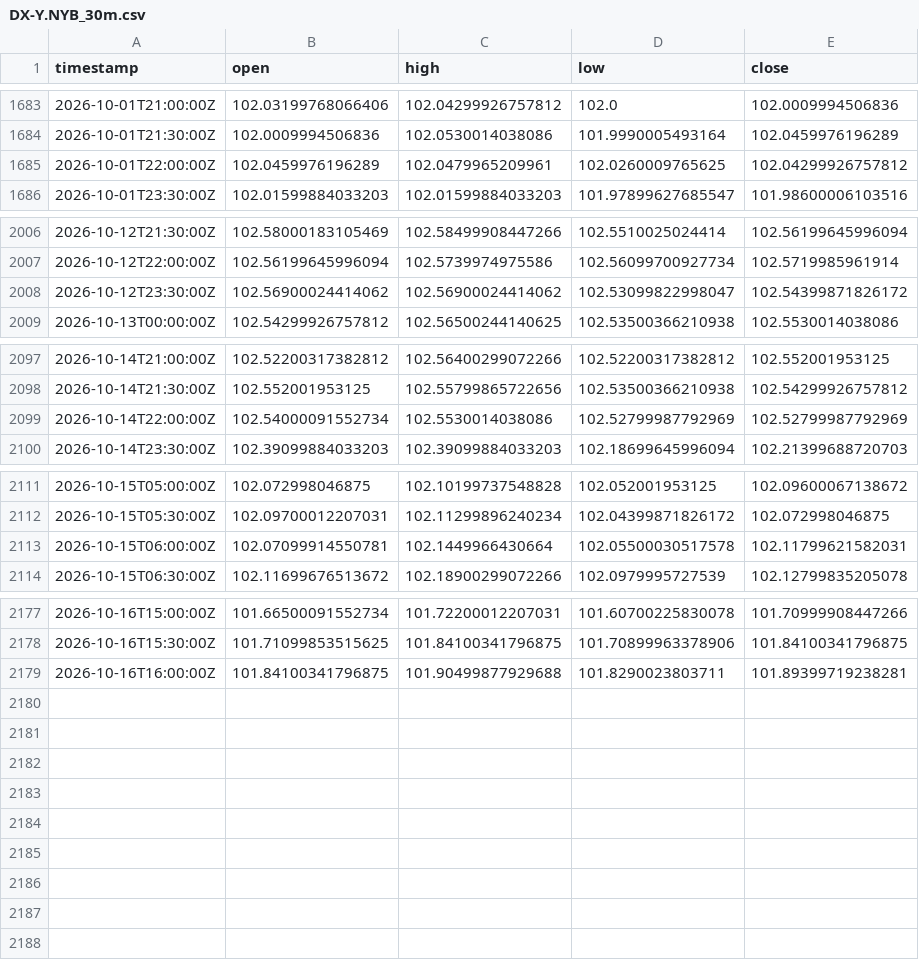
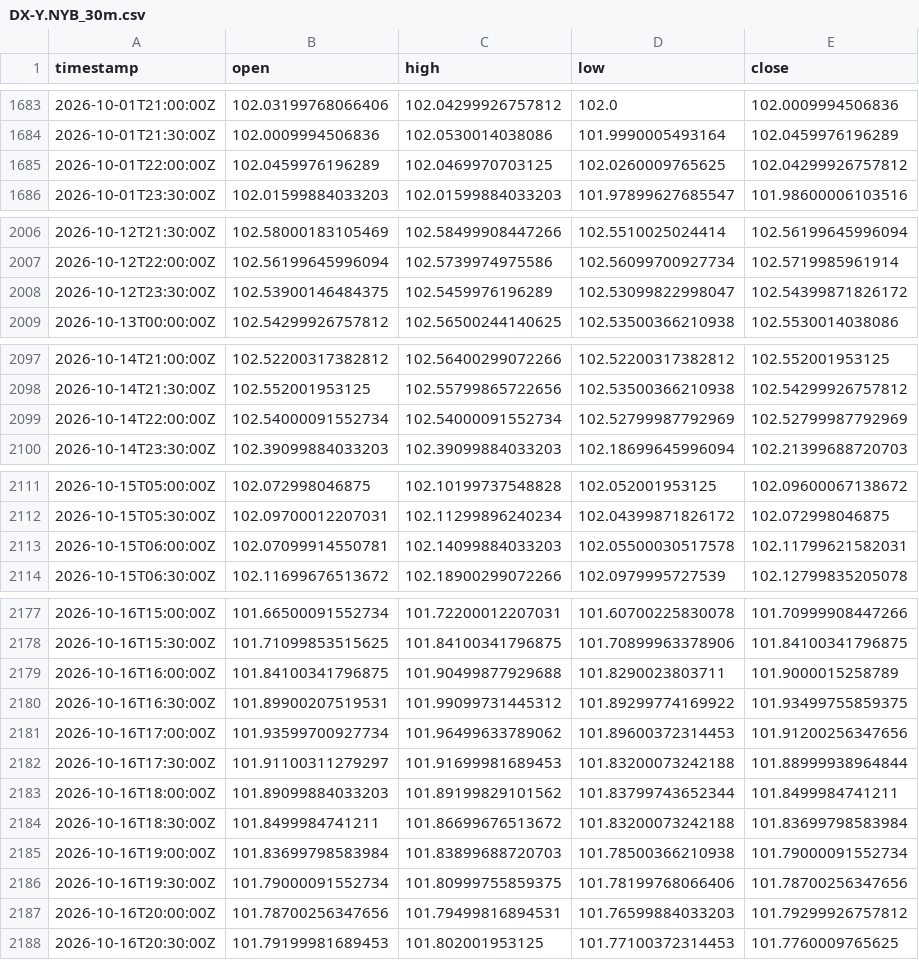
Before and after one commit to robelabraham1219-cmyk/institutional-trading-dashboard, a CSV file: data/DX-Y.NYB_30m.csv, drawn as a sheet; only a part is shown, gaps mark what is left out.

```diff
--- a/data/DX-Y.NYB_30m.csv
+++ b/data/DX-Y.NYB_30m.csv
@@ -1684,3 +1684,3 @@ timestamp,open,high,low,close
 2026-10-01T21:30:00Z,102.0009994506836,102.0530014038086,101.9990005493164,102.0459976196289
-2026-10-01T22:00:00Z,102.0459976196289,102.0479965209961,102.0260009765625,102.04299926757812
+2026-10-01T22:00:00Z,102.0459976196289,102.0469970703125,102.0260009765625,102.04299926757812
 2026-10-01T23:30:00Z,102.01599884033203,102.01599884033203,101.97899627685547,101.98600006103516
@@ -2007,3 +2007,3 @@ timestamp,open,high,low,close
 2026-10-12T22:00:00Z,102.56199645996094,102.5739974975586,102.56099700927734,102.5719985961914
-2026-10-12T23:30:00Z,102.56900024414062,102.56900024414062,102.53099822998047,102.54399871826172
+2026-10-12T23:30:00Z,102.53900146484375,102.5459976196289,102.53099822998047,102.54399871826172
 2026-10-13T00:00:00Z,102.54299926757812,102.56500244140625,102.53500366210938,102.5530014038086
@@ -2098,3 +2098,3 @@ timestamp,open,high,low,close
 2026-10-14T21:30:00Z,102.552001953125,102.55799865722656,102.53500366210938,102.54299926757812
-2026-10-14T22:00:00Z,102.54000091552734,102.5530014038086,102.52799987792969,102.52799987792969
+2026-10-14T22:00:00Z,102.54000091552734,102.54000091552734,102.52799987792969,102.52799987792969
 2026-10-14T23:30:00Z,102.39099884033203,102.39099884033203,102.18699645996094,102.21399688720703
@@ -2112,3 +2112,3 @@ timestamp,open,high,low,close
 2026-10-15T05:30:00Z,102.09700012207031,102.11299896240234,102.04399871826172,102.072998046875
-2026-10-15T06:00:00Z,102.07099914550781,102.1449966430664,102.05500030517578,102.11799621582031
+2026-10-15T06:00:00Z,102.07099914550781,102.14099884033203,102.05500030517578,102.11799621582031
 2026-10-15T06:30:00Z,102.11699676513672,102.18900299072266,102.0979995727539,102.12799835205078
@@ -2178,2 +2178,11 @@ timestamp,open,high,low,close
 2026-10-16T15:30:00Z,101.71099853515625,101.84100341796875,101.70899963378906,101.84100341796875
-2026-10-16T16:00:00Z,101.84100341796875,101.90499877929688,101.8290023803711,101.89399719238281
+2026-10-16T16:00:00Z,101.84100341796875,101.90499877929688,101.8290023803711,101.9000015258789
+2026-10-16T16:30:00Z,101.89900207519531,101.99099731445312,101.89299774169922,101.93499755859375
+2026-10-16T17:00:00Z,101.93599700927734,101.96499633789062,101.89600372314453,101.91200256347656
+2026-10-16T17:30:00Z,101.91100311279297,101.91699981689453,101.83200073242188,101.88999938964844
+2026-10-16T18:00:00Z,101.89099884033203,101.89199829101562,101.83799743652344,101.8499984741211
+2026-10-16T18:30:00Z,101.8499984741211,101.86699676513672,101.83200073242188,101.83699798583984
+2026-10-16T19:00:00Z,101.83699798583984,101.83899688720703,101.78500366210938,101.79000091552734
+2026-10-16T19:30:00Z,101.79000091552734,101.80999755859375,101.78199768066406,101.78700256347656
+2026-10-16T20:00:00Z,101.78700256347656,101.79499816894531,101.76599884033203,101.79299926757812
+2026-10-16T20:30:00Z,101.79199981689453,101.802001953125,101.77100372314453,101.7760009765625
```
Also changed, not shown: data/EURUSD=X_30m.csv, data/GBPUSD=X_30m.csv, 11 other files.
